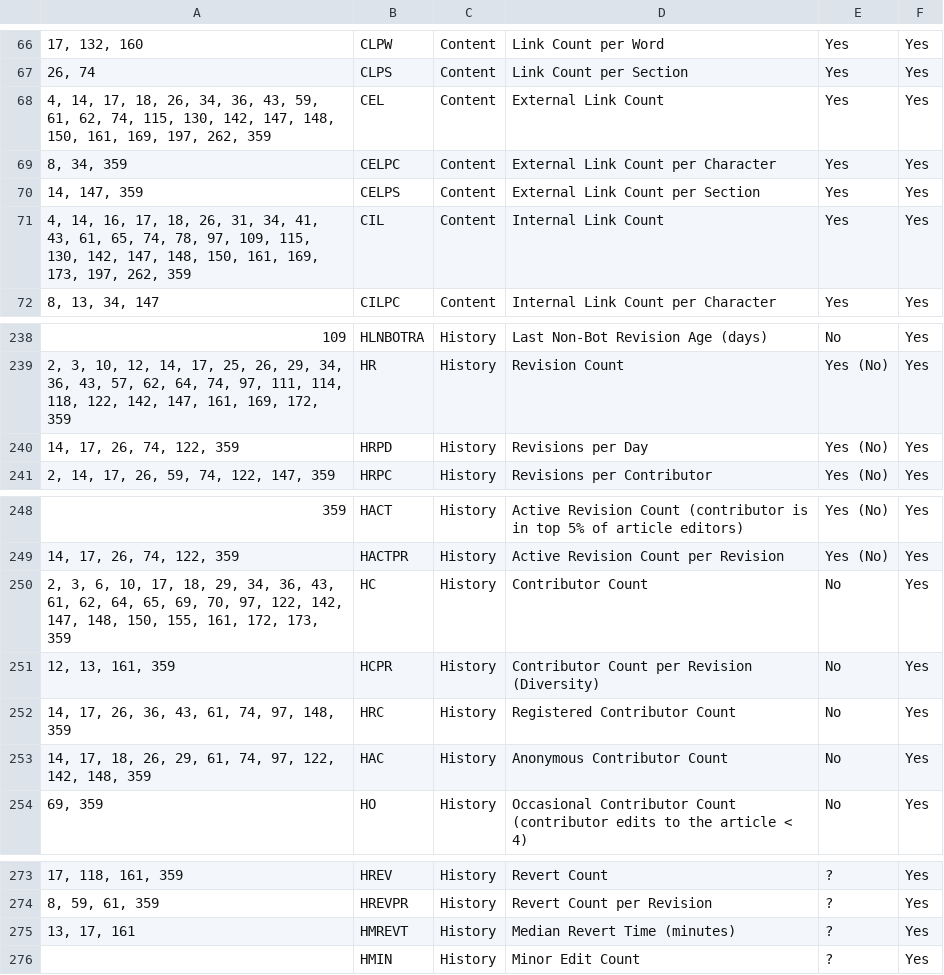
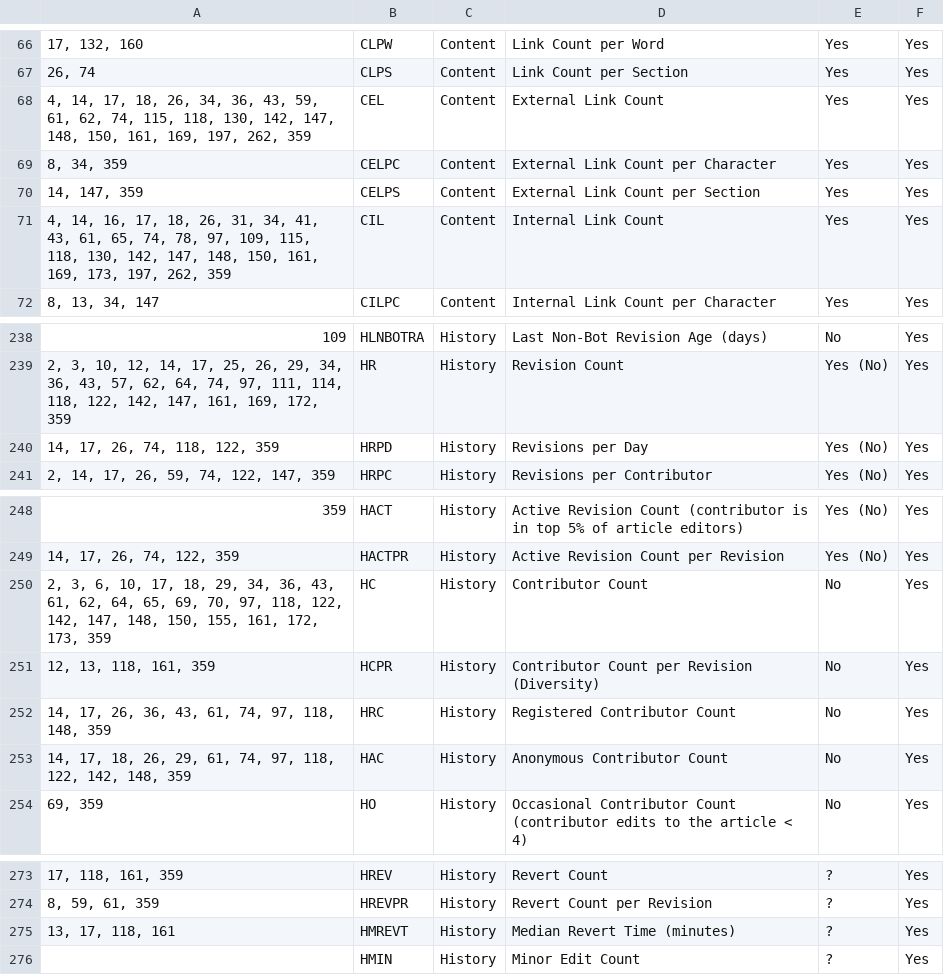
Before and after one commit to MOAAS/WikiQuality, a CSV file: review/validation/features.csv, drawn as a sheet; only a part is shown, gaps mark what is left out; the diff names each change by its address in the sheet, - before the commit and + after, or states it on an @@ line.

```diff
--- a/review/validation/features.csv
+++ b/review/validation/features.csv
-A68: …74, 115, 130, 142,…
+A68: …74, 115, 118, 130, 142,…
-A71: …109, 115, 130, 142,…
+A71: …109, 115, 118, 130, 142,…
-A240: 14, 17, 26, 74, 122, 359
+A240: 14, 17, 26, 74, 118, 122, 359
-A250: …70, 97, 122, 142,…
+A250: …70, 97, 118, 122, 142,…
-A251: 12, 13, 161, 359
+A251: 12, 13, 118, 161, 359
-A252: 14, 17, 26, 36, 43, 61, 74, 97, 148, 359
+A252: 14, 17, 26, 36, 43, 61, 74, 97, 118, 148, 359
-A253: …74, 97, 122, 142,…
+A253: …74, 97, 118, 122, 142,…
-A275: 13, 17, 161
+A275: 13, 17, 118, 161
```
Also changed, not shown: review/validation/general.csv.
